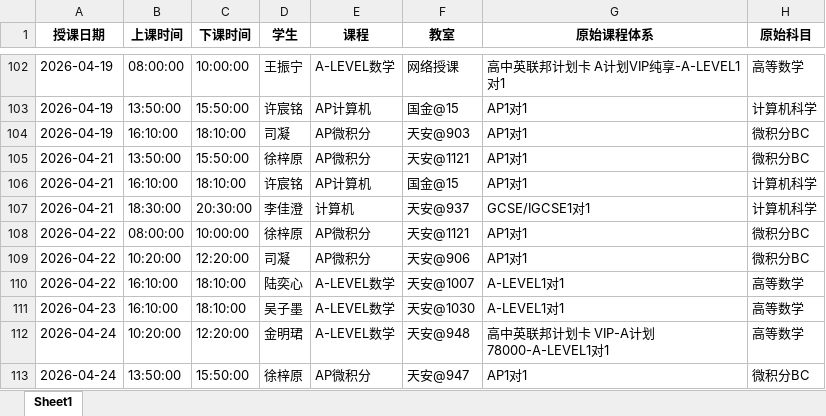
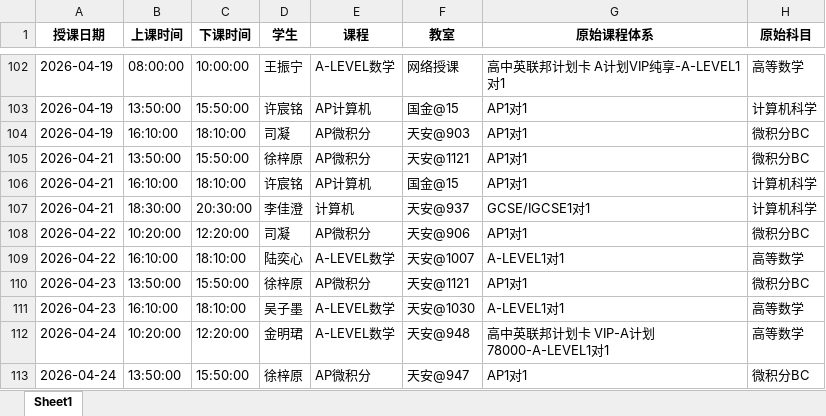
Before and after one commit to xiulikun/course-schedule, an Excel workbook: 彼岸课程.xlsx, sheet Sheet1, drawn as a sheet; only a part is shown, gaps mark what is left out; values as stored, in another font and other column widths than the file's, no borders; removed rows and columns are numbered as before the commit, all else as after; the diff names each change by its address in the sheet, - before the commit and + after, or states it on an @@ line.

Commit message:
自动更新课程表

```diff
--- a/彼岸课程.xlsx (sheet Sheet1)
+++ b/彼岸课程.xlsx (sheet Sheet1)
-row 108: 2026-04-22 | 08:00:00 | 10:00:00 | 徐梓原 | AP微积分 | 天安@1121 | AP1对1 | 微积分BC
+row 110: 2026-04-23 | 13:50:00 | 15:50:00 | 徐梓原 | AP微积分 | 天安@1121 | AP1对1 | 微积分BC
```
